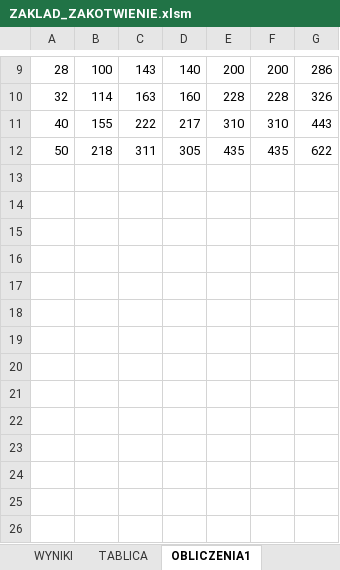
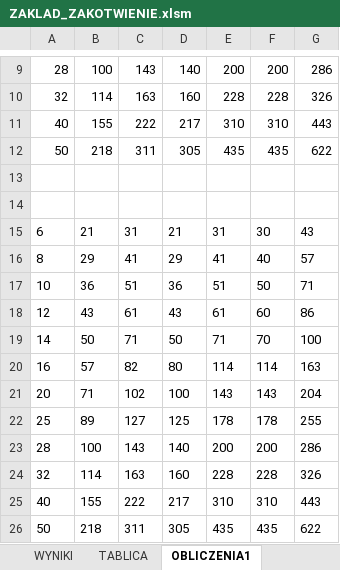
Before and after one commit to az4r/structure, an Excel workbook: ZAKLAD_ZAKOTWIENIE.xlsm, sheet OBLICZENIA1, drawn as a sheet; only a part is shown, gaps mark what is left out; values as stored, in another font and other column widths than the file's, no borders; the diff names each change by its address in the sheet, - before the commit and + after, or states it on an @@ line.

Commit message:
WORKING

```diff
--- a/ZAKLAD_ZAKOTWIENIE.xlsm (sheet OBLICZENIA1)
+++ b/ZAKLAD_ZAKOTWIENIE.xlsm (sheet OBLICZENIA1)
+row 13: (empty)
+row 14: (empty)
+row 15: 6 | 21 | 31 | 21 | 31 | 30 | 43
+row 16: 8 | 29 | 41 | 29 | 41 | 40 | 57
+row 17: 10 | 36 | 51 | 36 | 51 | 50 | 71
+row 18: 12 | 43 | 61 | 43 | 61 | 60 | 86
+row 19: 14 | 50 | 71 | 50 | 71 | 70 | 100
+row 20: 16 | 57 | 82 | 80 | 114 | 114 | 163
+row 21: 20 | 71 | 102 | 100 | 143 | 143 | 204
+row 22: 25 | 89 | 127 | 125 | 178 | 178 | 255
+row 23: 28 | 100 | 143 | 140 | 200 | 200 | 286
+row 24: 32 | 114 | 163 | 160 | 228 | 228 | 326
+row 25: 40 | 155 | 222 | 217 | 310 | 310 | 443
+row 26: 50 | 218 | 311 | 305 | 435 | 435 | 622
```
Also changed, not shown: sheet OBLICZENIA2, sheet OBLICZENIA3, sheet WYNIKI, sheet TABLICA.
